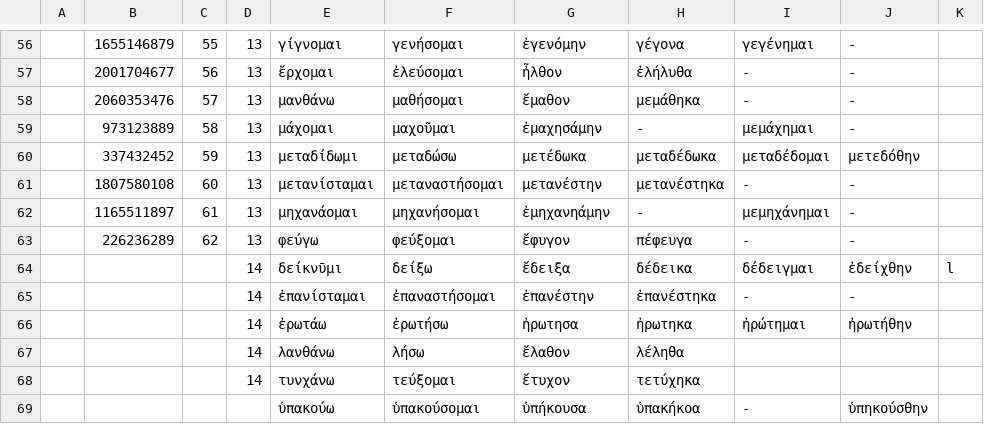
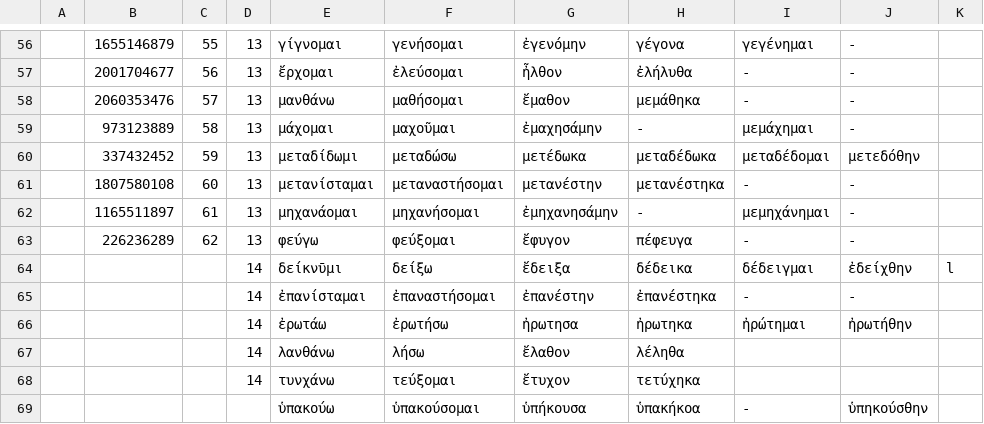
Before and after one commit to tallguy76/greekverbflashcards, a CSV file: verbs.csv, drawn as a sheet; only a part is shown, gaps mark what is left out; the diff names each change by its address in the sheet, - before the commit and + after, or states it on an @@ line.

Commit message:
fix ἐμηχανησάμην

```diff
--- a/verbs.csv
+++ b/verbs.csv
-G62: ἐμηχανηάμην
+G62: ἐμηχανησάμην
```
Also changed, not shown: 2 other files.
